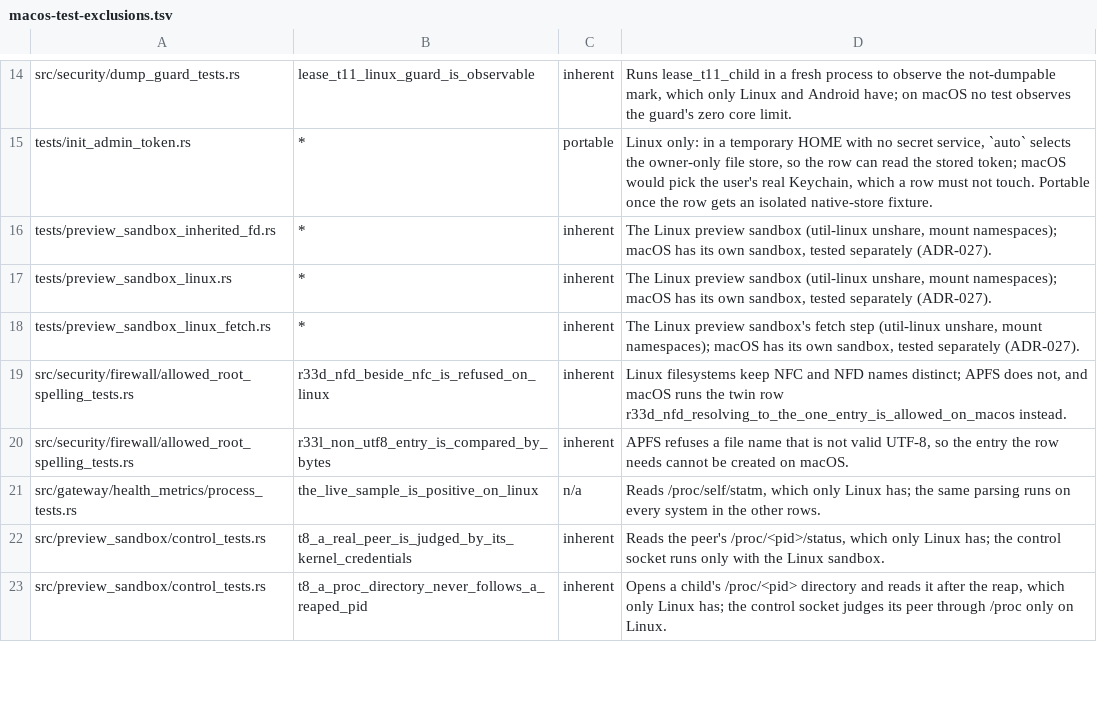
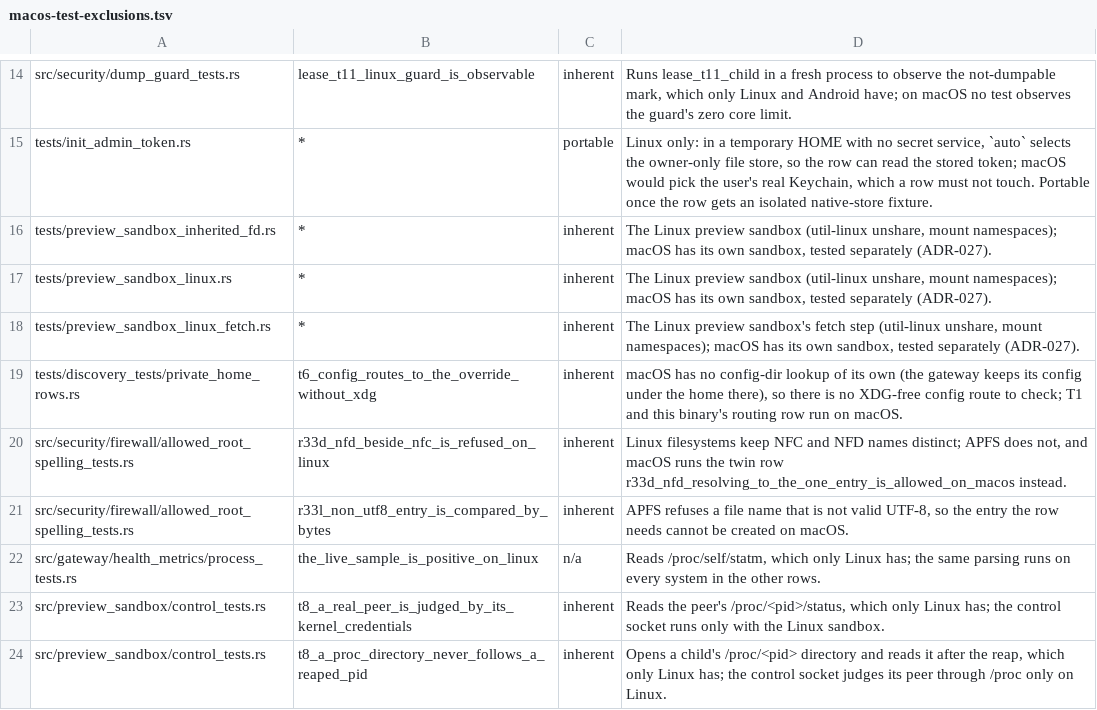
Before and after one commit to MikkoParkkola/mcp-gateway, a TSV file: docs/release/macos-test-exclusions.tsv, drawn as a sheet; only a part is shown, gaps mark what is left out.

```diff
--- a/docs/release/macos-test-exclusions.tsv
+++ b/docs/release/macos-test-exclusions.tsv
@@ -18,2 +18,3 @@ tests/preview_sandbox_linux.rs	*	inherent	The Linux preview sandbox (util-linux
 tests/preview_sandbox_linux_fetch.rs	*	inherent	The Linux preview sandbox's fetch step (util-linux unshare, mount namespaces); macOS has its own sandbox, tested separately (ADR-027).
+tests/discovery_tests/private_home_rows.rs	t6_config_routes_to_the_override_without_xdg	inherent	macOS has no config-dir lookup of its own (the gateway keeps its config under the home there), so there is no XDG-free config route to check; T1 and this binary's routing row run on macOS.
 src/security/firewall/allowed_root_spelling_tests.rs	r33d_nfd_beside_nfc_is_refused_on_linux	inherent	Linux filesystems keep NFC and NFD names distinct; APFS does not, and macOS runs the twin row r33d_nfd_resolving_to_the_one_entry_is_allowed_on_macos instead.
```
Also changed, not shown: 22 other files.
